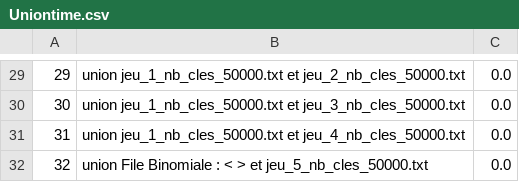
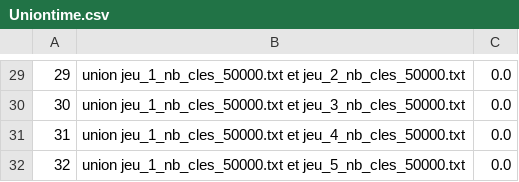
Before and after one commit to Asparodia/ALGAV, a CSV file: MesureFileBinoCode/Uniontime.csv, drawn as a sheet; only a part is shown, gaps mark what is left out; the diff covers the shown part only.

```diff
--- a/MesureFileBinoCode/Uniontime.csv
+++ b/MesureFileBinoCode/Uniontime.csv
@@ -31,2 +31,2 @@
 31,union jeu_1_nb_cles_50000.txt et jeu_4_nb_cles_50000.txt,0.0
-32,union File Binomiale : < > et jeu_5_nb_cles_50000.txt,0.0
+32,union jeu_1_nb_cles_50000.txt et jeu_5_nb_cles_50000.txt,0.0
```
Also changed, not shown: 7 edited cells elsewhere in this file, 1 other file.
